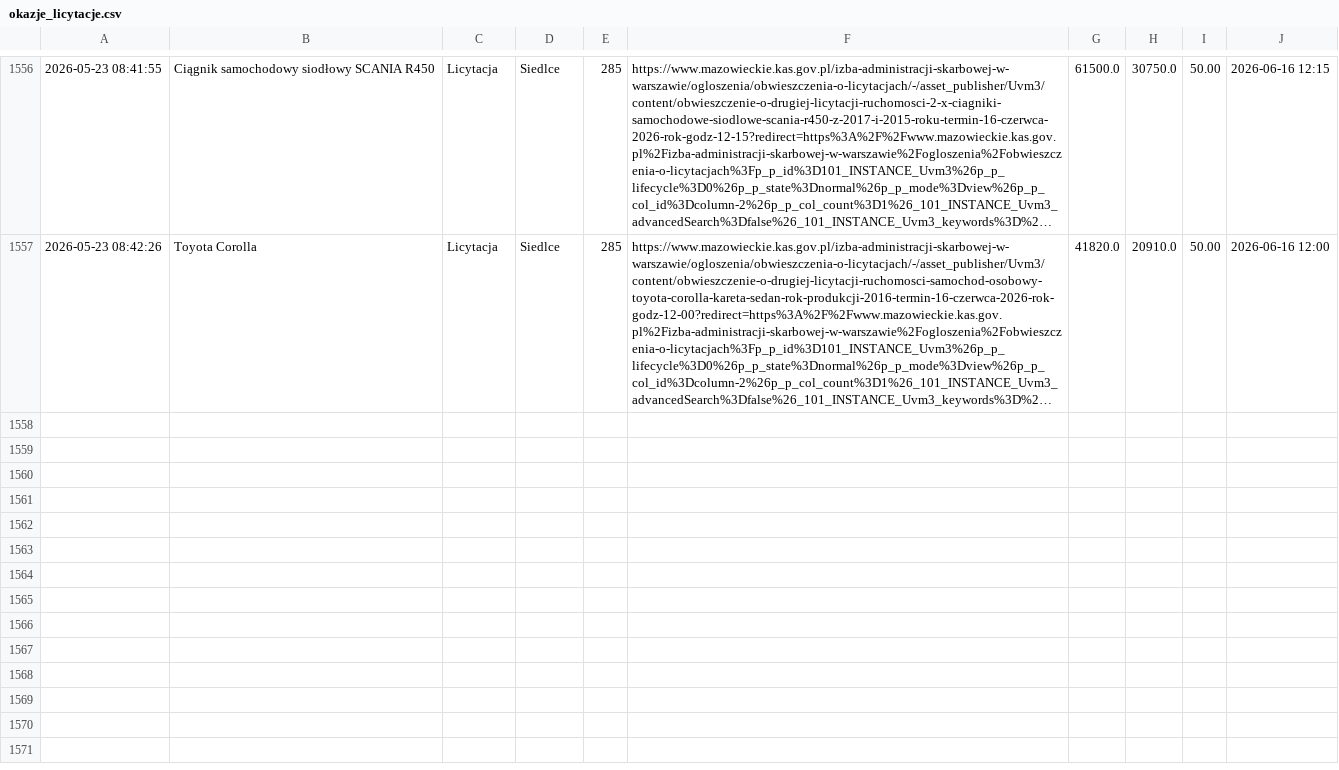
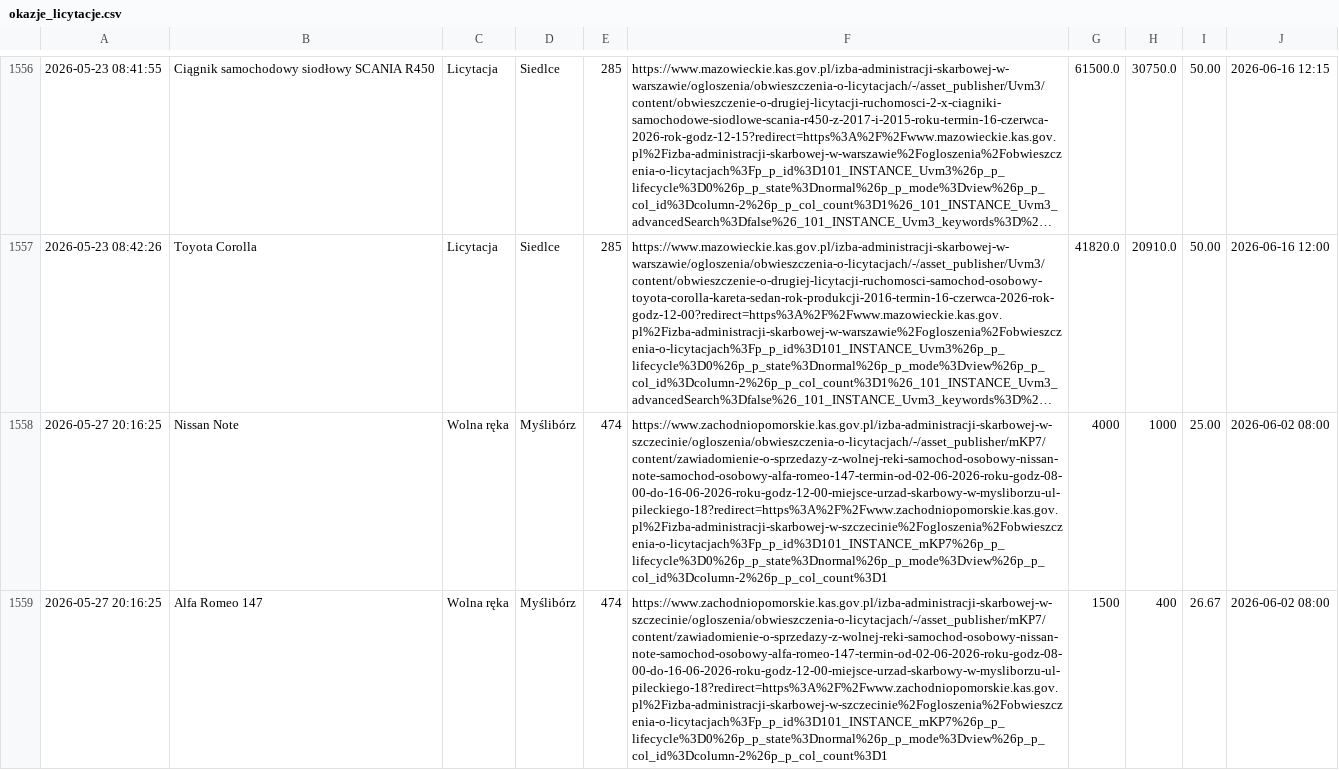
Before and after one commit to Gho2st/bot-skarbowy, a CSV file: okazje_licytacje.csv, drawn as a sheet; only a part is shown, gaps mark what is left out; long unchanged cells end in …; the diff covers the shown part only; the diff names each change by its address in the sheet, - before the commit and + after, or states it on an @@ line.

```diff
--- a/okazje_licytacje.csv
+++ b/okazje_licytacje.csv
+row 1558: 2026-05-27 20:16:25 | Nissan Note | Wolna ręka | Myślibórz | 474 | https://www.zachodniopomorskie.kas.gov.pl/izba-administracji-skarbowej-w-szczecinie/ogloszenia/obwieszczenia-o-licytacjach/-/asset_publisher/mKP7/content/zawiadomienie-o-sprzedazy-z-wolnej-reki-samochod-osobowy-nissan-note-samochod-osobowy-alfa-romeo-147-termin-od-02-06-2026-roku-godz-08-00-do-16-06-2026-roku-godz-12-00-miejsce-urzad-skarbowy-w-mysliborzu-ul-pileckiego-18?redirect=https%3A%2F%2Fwww.zachodniopomorskie.kas.gov.pl%2Fizba-administracji-skarbowej-w-szczecinie%2Fogloszenia%2Fobwieszczenia-o-licytacjach%3Fp_p_id%3D101_INSTANCE_mKP7%26p_p_lifecycle%3D0%26p_p_state%3Dnormal%26p_p_mode%3Dview%26p_p_col_id%3Dcolumn-2%26p_p_col_count%3D1 | 4000 | 1000 | 25.00 | 2026-06-02 08:00
+row 1559: 2026-05-27 20:16:25 | Alfa Romeo 147 | Wolna ręka | Myślibórz | 474 | https://www.zachodniopomorskie.kas.gov.pl/izba-administracji-skarbowej-w-szczecinie/ogloszenia/obwieszczenia-o-licytacjach/-/asset_publisher/mKP7/content/zawiadomienie-o-sprzedazy-z-wolnej-reki-samochod-osobowy-nissan-note-samochod-osobowy-alfa-romeo-147-termin-od-02-06-2026-roku-godz-08-00-do-16-06-2026-roku-godz-12-00-miejsce-urzad-skarbowy-w-mysliborzu-ul-pileckiego-18?redirect=https%3A%2F%2Fwww.zachodniopomorskie.kas.gov.pl%2Fizba-administracji-skarbowej-w-szczecinie%2Fogloszenia%2Fobwieszczenia-o-licytacjach%3Fp_p_id%3D101_INSTANCE_mKP7%26p_p_lifecycle%3D0%26p_p_state%3Dnormal%26p_p_mode%3Dview%26p_p_col_id%3Dcolumn-2%26p_p_col_count%3D1 | 1500 | 400 | 26.67 | 2026-06-02 08:00
```
Also changed, not shown: 2 added rows elsewhere in this file, 1 other file.
